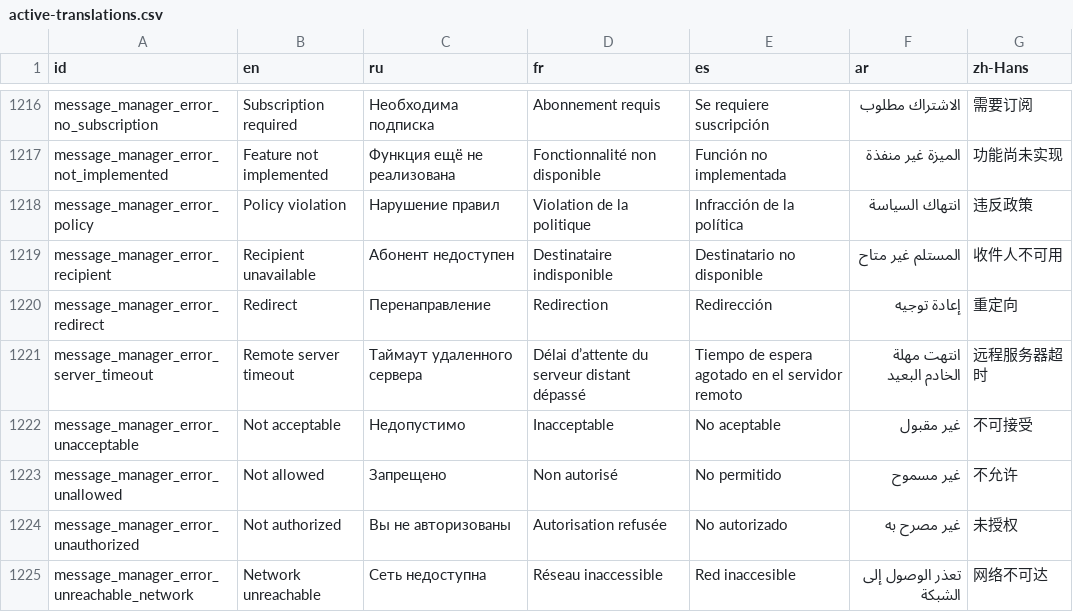
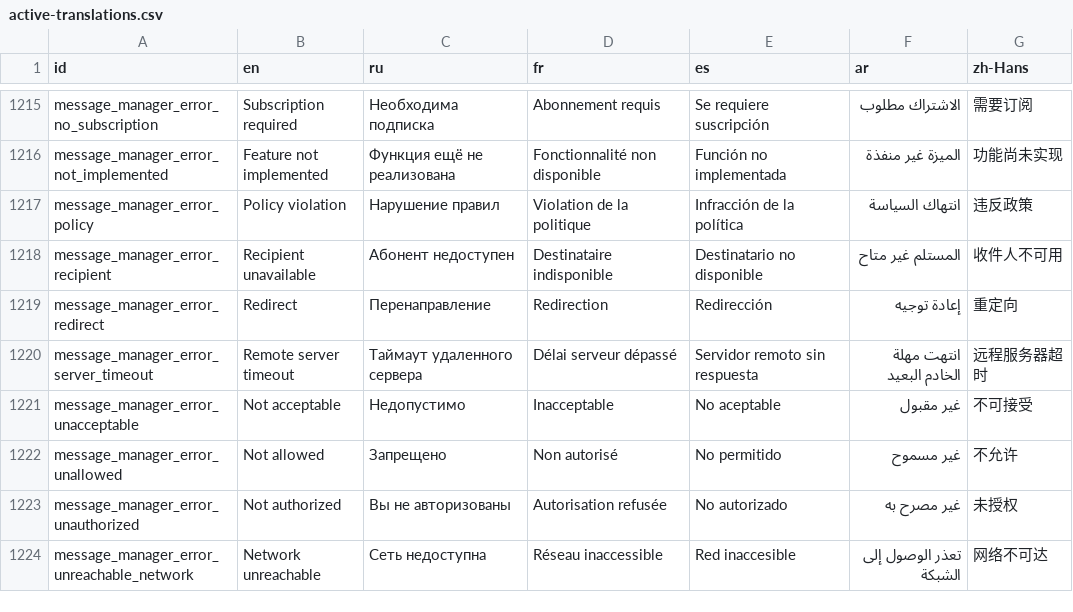
Before and after one commit to redsolution/xabber-ios, a CSV file: docs/localization/active-translations.csv, drawn as a sheet; only a part is shown, gaps mark what is left out; the diff covers the shown part only.

```diff
--- a/docs/localization/active-translations.csv
+++ b/docs/localization/active-translations.csv
@@ -1713,3 +1712,3 @@ message_manager_error_recipient,Recipient unavailable,Абонент недос
 message_manager_error_redirect,Redirect,Перенаправление,Redirection,Redirección,إعادة توجيه,重定向
-message_manager_error_server_timeout,Remote server timeout,Таймаут удаленного сервера,Délai d’attente du serveur distant dépassé,Tiempo de espera agotado en el servidor remoto,انتهت مهلة الخادم البعيد,远程服务器超时
+message_manager_error_server_timeout,Remote server timeout,Таймаут удаленного сервера,Délai serveur dépassé,Servidor remoto sin respuesta,انتهت مهلة الخادم البعيد,远程服务器超时
 message_manager_error_unacceptable,Not acceptable,Недопустимо,Inacceptable,No aceptable,غير مقبول,不可接受
```
Also changed, not shown: 6 added rows, 3 removed rows and 98 edited cells elsewhere in this file, 8 other files.
